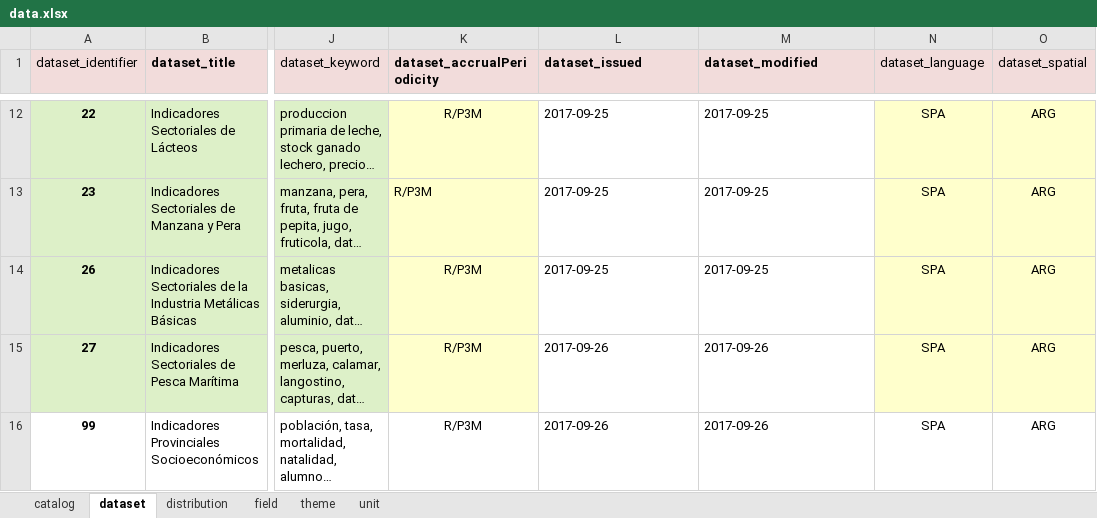
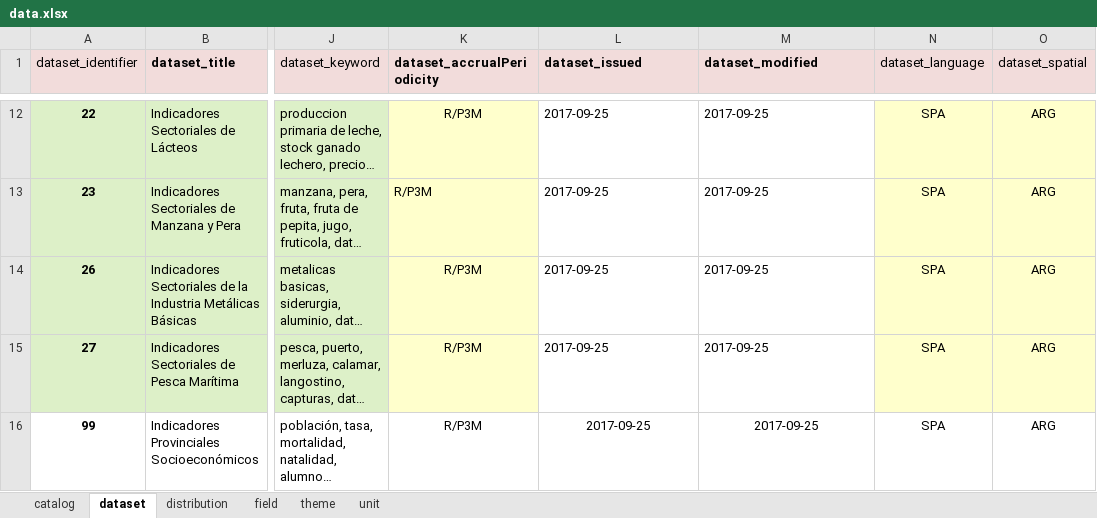
Before and after one commit to augustodevesa/libreria-catalogos, an Excel workbook: sspmi/data.xlsx, sheet dataset, drawn as a sheet; only a part is shown, gaps mark what is left out; long unchanged cells end in …; values as stored, in another font and other column widths than the file's, no borders; the diff names each change by its address in the sheet, - before the commit and + after, or states it on an @@ line.

```diff
--- a/sspmi/data.xlsx (sheet dataset)
+++ b/sspmi/data.xlsx (sheet dataset)
-L15:L16 (dataset_issued): 2017-09-26
+L15:L16 (dataset_issued): 2017-09-25
-M15:M16 (dataset_modified): 2017-09-26
+M15:M16 (dataset_modified): 2017-09-25
-L16:M16 alignment: left
+L16:M16 alignment: center
```
Also changed, not shown: sheet distribution.
